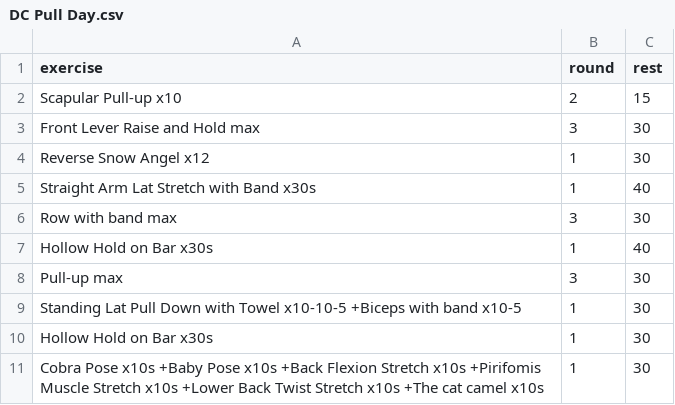
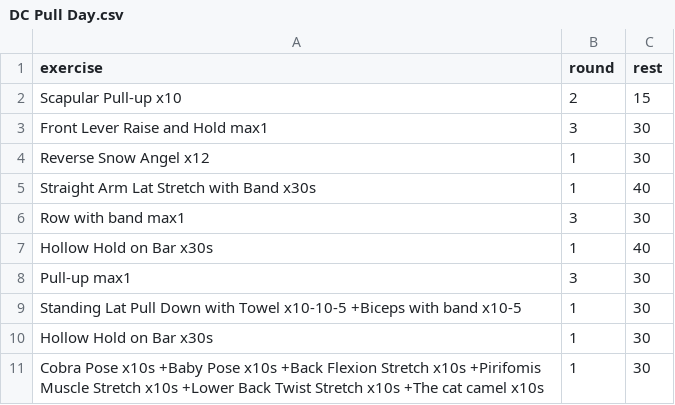
Before and after one commit to taducanh1605/training, a CSV file: Training Program/FullBodyPers/DC Training/DC Pull Day.csv, drawn as a sheet.

```diff
--- a/Training Program/FullBodyPers/DC Training/DC Pull Day.csv
+++ b/Training Program/FullBodyPers/DC Training/DC Pull Day.csv
@@ -2,8 +2,8 @@
 Scapular Pull-up x10,2,15
-Front Lever Raise and Hold max,3,30
+Front Lever Raise and Hold max1,3,30
 Reverse Snow Angel x12,1,30
 Straight Arm Lat Stretch with Band x30s,1,40
-Row with band max,3,30
+Row with band max1,3,30
 Hollow Hold on Bar x30s,1,40
-Pull-up max,3,30
+Pull-up max1,3,30
 Standing Lat Pull Down with Towel x10-10-5 +Biceps with band x10-5,1,30
```
Also changed, not shown: 1 other file.
